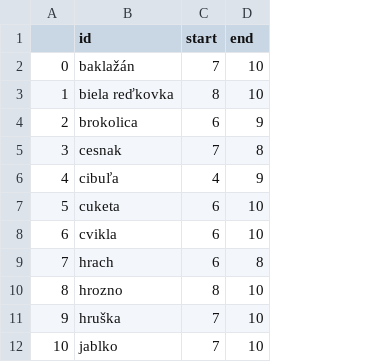
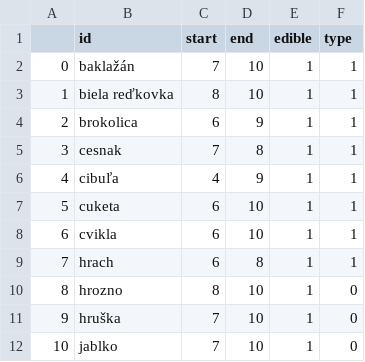
Before and after one commit to dropout1692/VezmiTo, a CSV file: parsers/fruit_and_veggies.csv, drawn as a sheet; only a part is shown; the diff names each change by its address in the sheet, - before the commit and + after, or states it on an @@ line.

```diff
--- a/parsers/fruit_and_veggies.csv
+++ b/parsers/fruit_and_veggies.csv
+column E (edible), rows 2-12: all 1
+column F (type), rows 2-12: 1 | 1 | 1 | 1 | 1 | 1 | 1 | 1 | 0 | 0 | 0
```
Also changed, not shown: parsers/herbs.csv, 5 other files.
